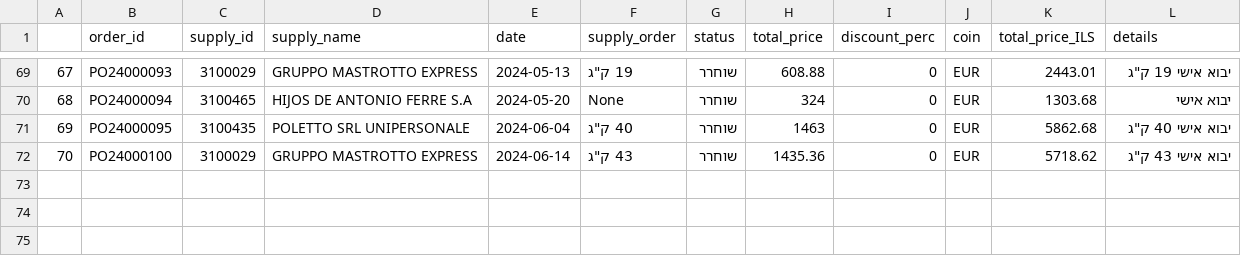
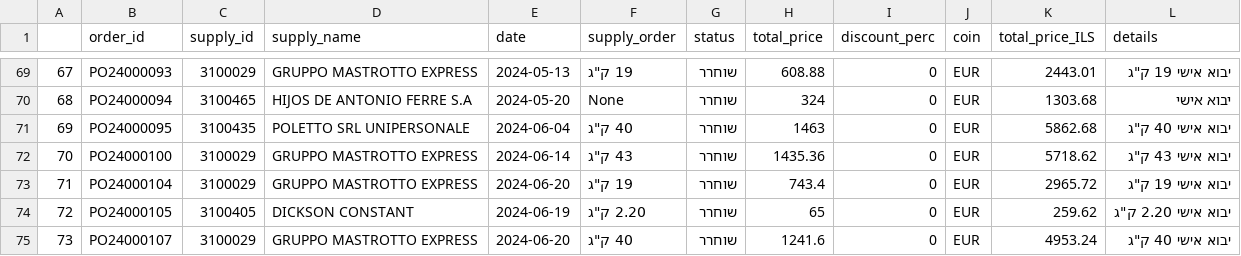
Before and after one commit to SDattaAi/Badim, a CSV file: supply_orders.csv, drawn as a sheet; only a part is shown, gaps mark what is left out; the diff names each change by its address in the sheet, - before the commit and + after, or states it on an @@ line.

```diff
--- a/supply_orders.csv
+++ b/supply_orders.csv
+row 73: 71 | PO24000104 | 3100029 | GRUPPO MASTROTTO EXPRESS | 2024-06-20 | 19 ק"ג | שוחרר | 743.4 | 0 | EUR | 2965.72 | יבוא אישי 19 ק"ג
+row 74: 72 | PO24000105 | 3100405 | DICKSON CONSTANT | 2024-06-19 | 2.20 ק"ג | שוחרר | 65 | 0 | EUR | 259.62 | יבוא אישי 2.20 ק"ג
+row 75: 73 | PO24000107 | 3100029 | GRUPPO MASTROTTO EXPRESS | 2024-06-20 | 40 ק"ג | שוחרר | 1241.6 | 0 | EUR | 4953.24 | יבוא אישי 40 ק"ג
```
Also changed, not shown: 21 other files.
